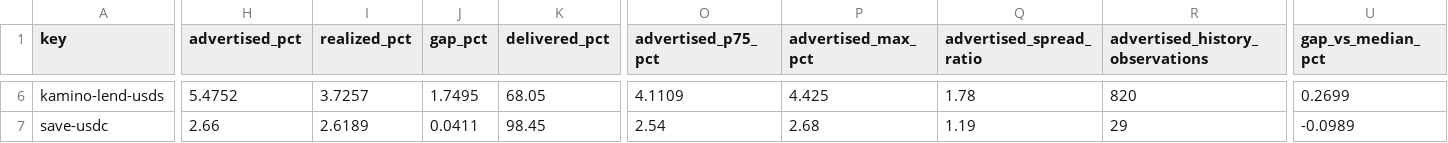
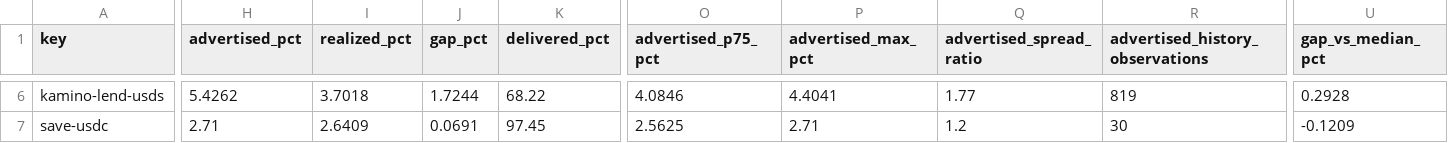
Before and after one commit to kerne-protocol/solhonesty, a CSV file: out/current.csv, drawn as a sheet; only a part is shown, gaps mark what is left out; the diff covers the shown part only; the diff names each change by its address in the sheet, - before the commit and + after, or states it on an @@ line.

```diff
--- a/out/current.csv
+++ b/out/current.csv
-H6 (advertised_pct): 5.4752
+H6 (advertised_pct): 5.4262
-I6 (realized_pct): 3.7257
+I6 (realized_pct): 3.7018
-J6 (gap_pct): 1.7495
+J6 (gap_pct): 1.7244
-K6 (delivered_pct): 68.05
+K6 (delivered_pct): 68.22
-O6 (advertised_p75_pct): 4.1109
+O6 (advertised_p75_pct): 4.0846
-P6 (advertised_max_pct): 4.425
+P6 (advertised_max_pct): 4.4041
-Q6 (advertised_spread_ratio): 1.78
+Q6 (advertised_spread_ratio): 1.77
-R6 (advertised_history_observations): 820
+R6 (advertised_history_observations): 819
-U6 (gap_vs_median_pct): 0.2699
+U6 (gap_vs_median_pct): 0.2928
-H7 (advertised_pct): 2.66
+H7 (advertised_pct): 2.71
-I7 (realized_pct): 2.6189
+I7 (realized_pct): 2.6409
-J7 (gap_pct): 0.0411
+J7 (gap_pct): 0.0691
-K7 (delivered_pct): 98.45
+K7 (delivered_pct): 97.45
-O7 (advertised_p75_pct): 2.54
+O7 (advertised_p75_pct): 2.5625
-P7 (advertised_max_pct): 2.68
+P7 (advertised_max_pct): 2.71
-Q7 (advertised_spread_ratio): 1.19
+Q7 (advertised_spread_ratio): 1.2
-R7 (advertised_history_observations): 29
+R7 (advertised_history_observations): 30
-U7 (gap_vs_median_pct): -0.0989
+U7 (gap_vs_median_pct): -0.1209
```
Also changed, not shown: 175 edited cells elsewhere in this file, 3 other files.
